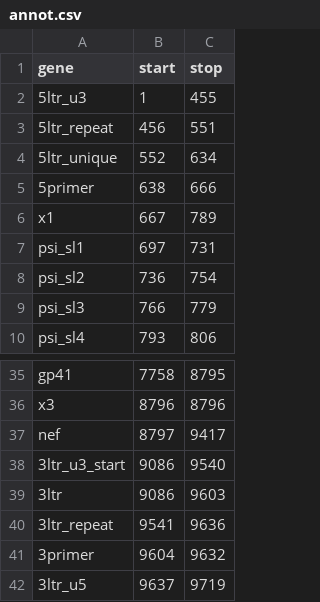
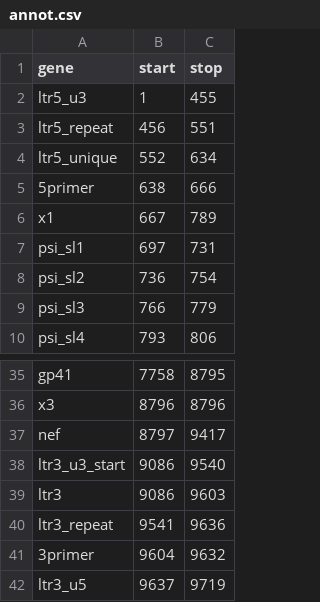
Before and after one commit to cfe-lab/proviral, a CSV file: gene_splicer/annot.csv, drawn as a sheet; only a part is shown, gaps mark what is left out.

Commit message:
Make it so no column names have a number as the first character

```diff
--- a/gene_splicer/annot.csv
+++ b/gene_splicer/annot.csv
@@ -1,5 +1,5 @@
 gene,start,stop
-5ltr_u3,1,455
-5ltr_repeat,456,551
-5ltr_unique,552,634
+ltr5_u3,1,455
+ltr5_repeat,456,551
+ltr5_unique,552,634
 5primer,638,666
@@ -37,6 +37,6 @@ x3,8796,8796
 nef,8797,9417
-3ltr_u3_start,9086,9540
-3ltr,9086,9603
-3ltr_repeat,9541,9636
+ltr3_u3_start,9086,9540
+ltr3,9086,9603
+ltr3_repeat,9541,9636
 3primer,9604,9632
-3ltr_u5,9637,9719
+ltr3_u5,9637,9719
```
Also changed, not shown: 3 other files.
